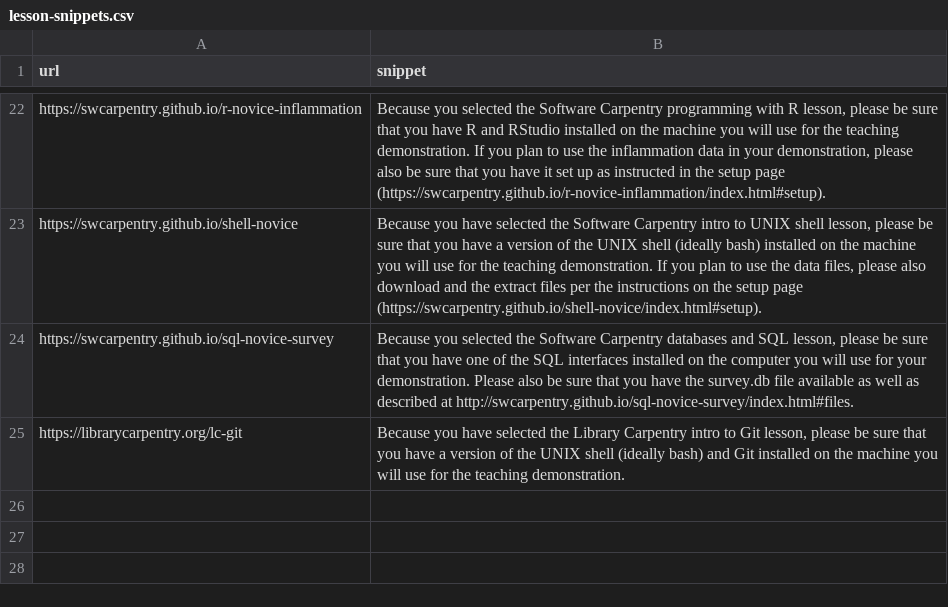
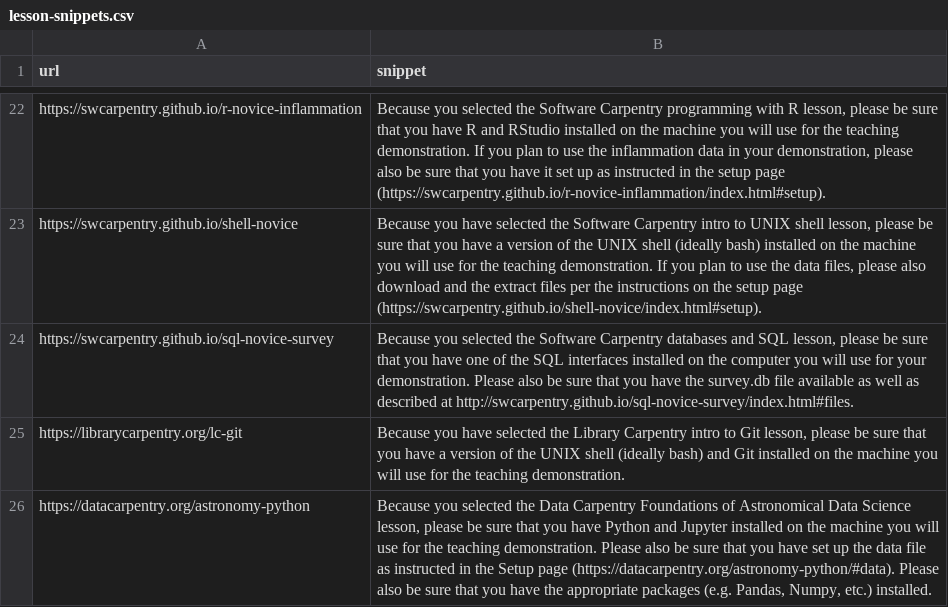
Before and after one commit to jcoliver/auto-demo-email, a CSV file: data/lesson-snippets.csv, drawn as a sheet; only a part is shown, gaps mark what is left out; the diff names each change by its address in the sheet, - before the commit and + after, or states it on an @@ line.

Commit message:
Add DC Astronomy python snippet

```diff
--- a/data/lesson-snippets.csv
+++ b/data/lesson-snippets.csv
+row 26: https://datacarpentry.org/astronomy-python | Because you selected the Data Carpentry Foundations of Astronomical Data Science lesson, please be sure that you have Python and Jupyter installed on the machine you will use for the teaching demonstration. Please also be sure that you have set up the data file as instructed in the Setup page (https://datacarpentry.org/astronomy-python/#data). Please also be sure that you have the appropriate packages (e.g. Pandas, Numpy, etc.) installed.
```
